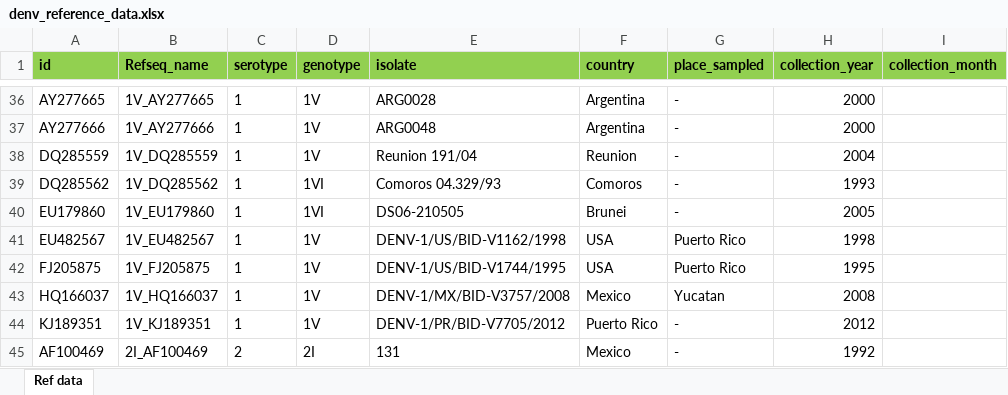
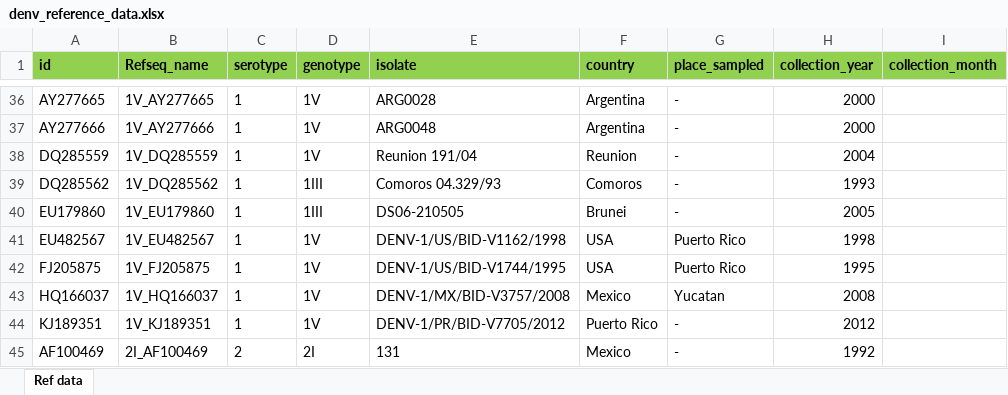
Before and after one commit to giffordlabcvr/Dengue-GLUE, an Excel workbook: tabular/denv_reference_data.xlsx, sheet Ref data, drawn as a sheet; only a part is shown, gaps mark what is left out; values as stored, in another font and other column widths than the file's, no borders; the diff names each change by its address in the sheet, - before the commit and + after, or states it on an @@ line.

Commit message:
Incorporating major and minor genotypes from Grubaugh lab

```diff
--- a/tabular/denv_reference_data.xlsx (sheet Ref data)
+++ b/tabular/denv_reference_data.xlsx (sheet Ref data)
-D39:D40 (genotype): 1VI
+D39:D40 (genotype): 1III
```
Also changed, not shown: 11 other files.
